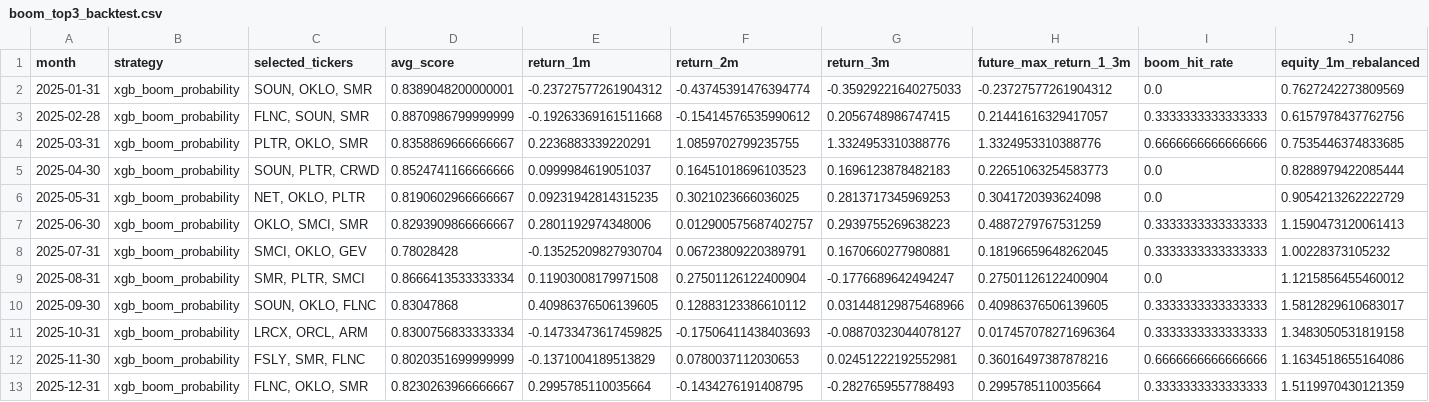
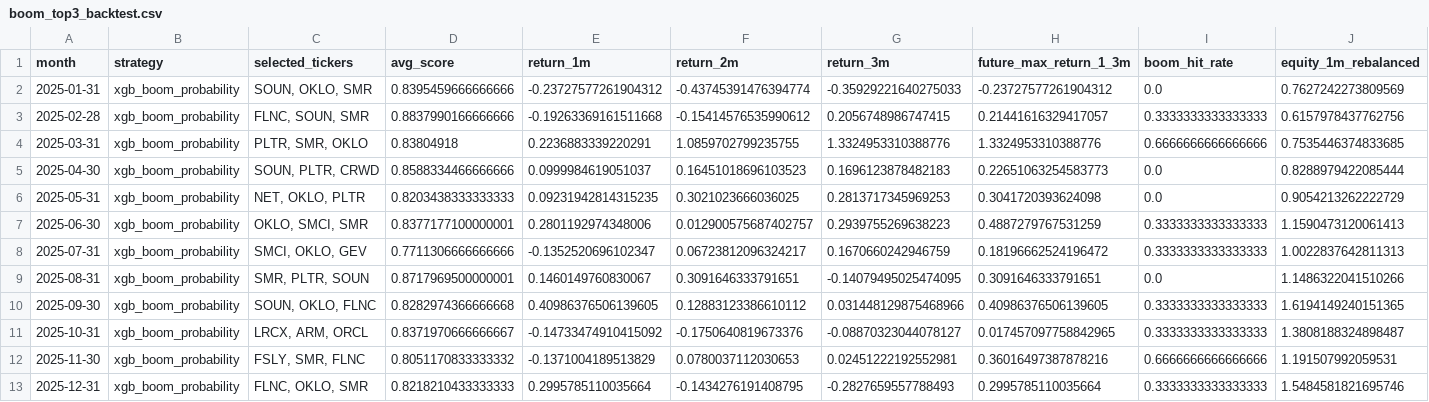
Before and after one commit to James1424/xg_boom_sparse_features, a CSV file: outputs/boom_top3_backtest.csv, drawn as a sheet; only a part is shown; the diff covers the shown part only.

```diff
--- a/outputs/boom_top3_backtest.csv
+++ b/outputs/boom_top3_backtest.csv
@@ -1,13 +1,13 @@
 month,strategy,selected_tickers,avg_score,return_1m,return_2m,return_3m,future_max_return_1_3m,boom_hit_rate,equity_1m_rebalanced
-2025-01-31,xgb_boom_probability,"SOUN, OKLO, SMR",0.8389048200000001,-0.23727577261904312,-0.43745391476394774,-0.35929221640275033,-0.23727577261904312,0.0,0.7627242273809569
-2025-02-28,xgb_boom_probability,"FLNC, SOUN, SMR",0.8870986799999999,-0.19263369161511668,-0.15414576535990612,0.2056748986747415,0.21441616329417057,0.3333333333333333,0.6157978437762756
-2025-03-31,xgb_boom_probability,"PLTR, OKLO, SMR",0.8358869666666667,0.2236883339220291,1.0859702799235755,1.3324953310388776,1.3324953310388776,0.6666666666666666,0.7535446374833685
-2025-04-30,xgb_boom_probability,"SOUN, PLTR, CRWD",0.8524741166666666,0.0999984619051037,0.16451018696103523,0.1696123878482183,0.22651063254583773,0.0,0.8288979422085444
-2025-05-31,xgb_boom_probability,"NET, OKLO, PLTR",0.8190602966666667,0.09231942814315235,0.3021023666036025,0.2813717345969253,0.3041720393624098,0.0,0.9054213262222729
-2025-06-30,xgb_boom_probability,"OKLO, SMCI, SMR",0.8293909866666667,0.2801192974348006,0.012900575687402757,0.2939755269638223,0.4887279767531259,0.3333333333333333,1.1590473120061413
-2025-07-31,xgb_boom_probability,"SMCI, OKLO, GEV",0.78028428,-0.13525209827930704,0.06723809220389791,0.1670660277980881,0.18196659648262045,0.3333333333333333,1.00228373105232
-2025-08-31,xgb_boom_probability,"SMR, PLTR, SMCI",0.8666413533333334,0.11903008179971508,0.27501126122400904,-0.1776689642494247,0.27501126122400904,0.0,1.1215856455460012
-2025-09-30,xgb_boom_probability,"SOUN, OKLO, FLNC",0.83047868,0.40986376506139605,0.12883123386610112,0.031448129875468966,0.40986376506139605,0.3333333333333333,1.5812829610683017
-2025-10-31,xgb_boom_probability,"LRCX, ORCL, ARM",0.8300756833333334,-0.14733473617459825,-0.17506411438403693,-0.08870323044078127,0.017457078271696364,0.3333333333333333,1.3483050531819158
-2025-11-30,xgb_boom_probability,"FSLY, SMR, FLNC",0.8020351699999999,-0.1371004189513829,0.0780037112030653,0.02451222192552981,0.36016497387878216,0.6666666666666666,1.1634518655164086
-2025-12-31,xgb_boom_probability,"FLNC, OKLO, SMR",0.8230263966666667,0.2995785110035664,-0.1434276191408795,-0.2827659557788493,0.2995785110035664,0.3333333333333333,1.5119970430121359
+2025-01-31,xgb_boom_probability,"SOUN, OKLO, SMR",0.8395459666666666,-0.23727577261904312,-0.43745391476394774,-0.35929221640275033,-0.23727577261904312,0.0,0.7627242273809569
+2025-02-28,xgb_boom_probability,"FLNC, SOUN, SMR",0.8837990166666666,-0.19263369161511668,-0.15414576535990612,0.2056748986747415,0.21441616329417057,0.3333333333333333,0.6157978437762756
+2025-03-31,xgb_boom_probability,"PLTR, SMR, OKLO",0.83804918,0.2236883339220291,1.0859702799235755,1.3324953310388776,1.3324953310388776,0.6666666666666666,0.7535446374833685
+2025-04-30,xgb_boom_probability,"SOUN, PLTR, CRWD",0.8588334466666666,0.0999984619051037,0.16451018696103523,0.1696123878482183,0.22651063254583773,0.0,0.8288979422085444
+2025-05-31,xgb_boom_probability,"NET, OKLO, PLTR",0.8203438333333333,0.09231942814315235,0.3021023666036025,0.2813717345969253,0.3041720393624098,0.0,0.9054213262222729
+2025-06-30,xgb_boom_probability,"OKLO, SMCI, SMR",0.8377177100000001,0.2801192974348006,0.012900575687402757,0.2939755269638223,0.4887279767531259,0.3333333333333333,1.1590473120061413
+2025-07-31,xgb_boom_probability,"SMCI, OKLO, GEV",0.7711306666666666,-0.1352520696102347,0.06723812096324217,0.1670660242946759,0.18196662524196472,0.3333333333333333,1.0022837642811313
+2025-08-31,xgb_boom_probability,"SMR, PLTR, SOUN",0.8717969500000001,0.1460149760830067,0.3091646333791651,-0.14079495025474095,0.3091646333791651,0.0,1.1486322041510266
+2025-09-30,xgb_boom_probability,"SOUN, OKLO, FLNC",0.8282974366666668,0.40986376506139605,0.12883123386610112,0.031448129875468966,0.40986376506139605,0.3333333333333333,1.6194149240151365
+2025-10-31,xgb_boom_probability,"LRCX, ARM, ORCL",0.8371970666666667,-0.14733474910415092,-0.1750640819673376,-0.08870323044078127,0.017457097758842965,0.3333333333333333,1.3808188324898487
+2025-11-30,xgb_boom_probability,"FSLY, SMR, FLNC",0.8051170833333332,-0.1371004189513829,0.0780037112030653,0.02451222192552981,0.36016497387878216,0.6666666666666666,1.191507992059531
+2025-12-31,xgb_boom_probability,"FLNC, OKLO, SMR",0.8218210433333333,0.2995785110035664,-0.1434276191408795,-0.2827659557788493,0.2995785110035664,0.3333333333333333,1.5484581821695746
```
Also changed, not shown: 11 edited cells elsewhere in this file, outputs/boom_feature_importance.csv, outputs/boom_live_candidates.csv, 8 other files.
